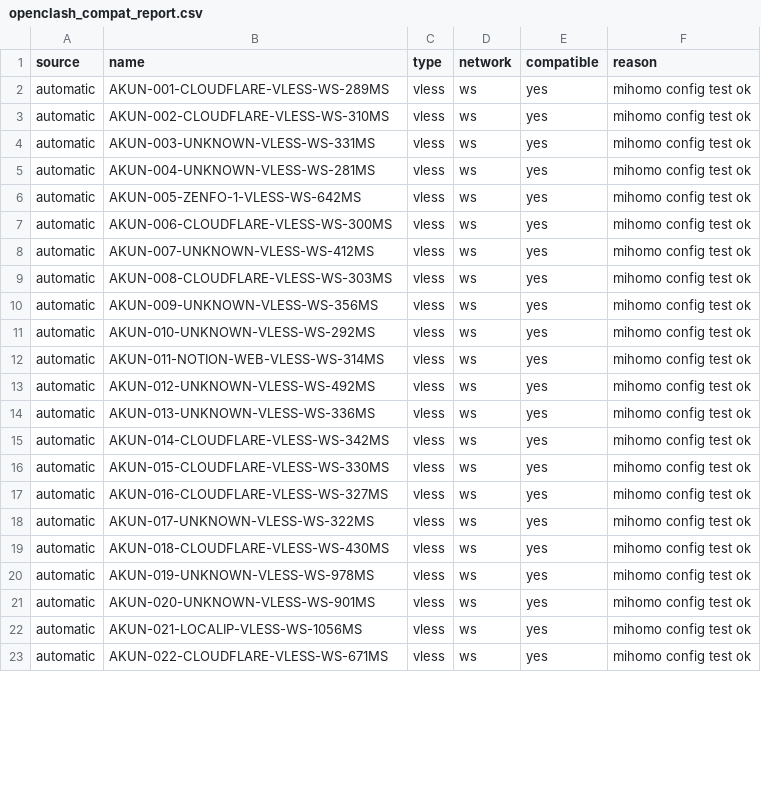
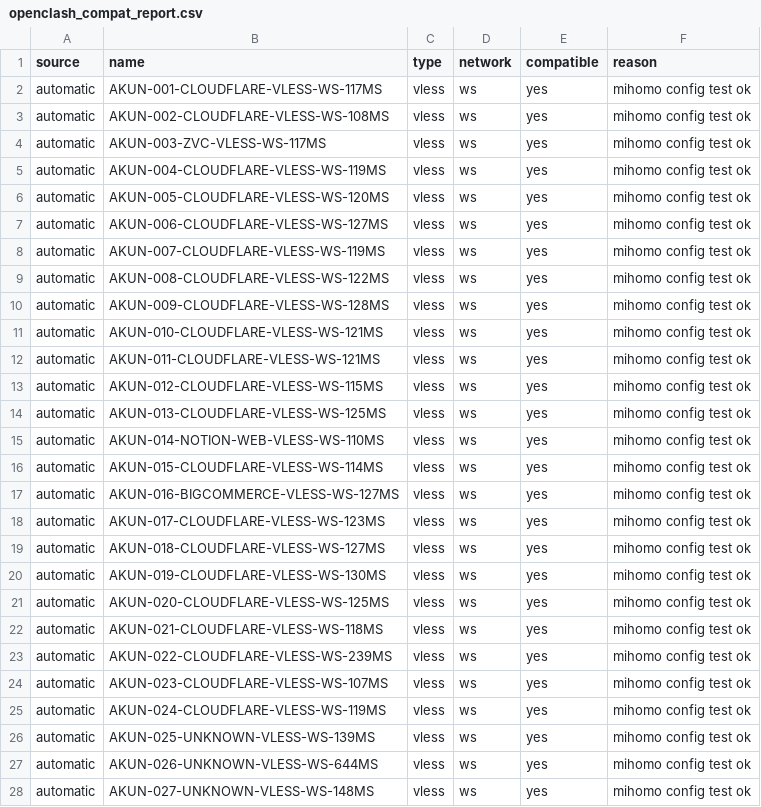
Before and after one commit to adiorany3/AkunYaml, a CSV file: openclash_compat_report.csv, drawn as a sheet; only a part is shown; the diff covers the shown part only.

```diff
--- a/openclash_compat_report.csv
+++ b/openclash_compat_report.csv
@@ -1,23 +1,28 @@
 source,name,type,network,compatible,reason
-automatic,AKUN-001-CLOUDFLARE-VLESS-WS-289MS,vless,ws,yes,mihomo config test ok
-automatic,AKUN-002-CLOUDFLARE-VLESS-WS-310MS,vless,ws,yes,mihomo config test ok
-automatic,AKUN-003-UNKNOWN-VLESS-WS-331MS,vless,ws,yes,mihomo config test ok
-automatic,AKUN-004-UNKNOWN-VLESS-WS-281MS,vless,ws,yes,mihomo config test ok
-automatic,AKUN-005-ZENFO-1-VLESS-WS-642MS,vless,ws,yes,mihomo config test ok
-automatic,AKUN-006-CLOUDFLARE-VLESS-WS-300MS,vless,ws,yes,mihomo config test ok
-automatic,AKUN-007-UNKNOWN-VLESS-WS-412MS,vless,ws,yes,mihomo config test ok
-automatic,AKUN-008-CLOUDFLARE-VLESS-WS-303MS,vless,ws,yes,mihomo config test ok
-automatic,AKUN-009-UNKNOWN-VLESS-WS-356MS,vless,ws,yes,mihomo config test ok
-automatic,AKUN-010-UNKNOWN-VLESS-WS-292MS,vless,ws,yes,mihomo config test ok
-automatic,AKUN-011-NOTION-WEB-VLESS-WS-314MS,vless,ws,yes,mihomo config test ok
-automatic,AKUN-012-UNKNOWN-VLESS-WS-492MS,vless,ws,yes,mihomo config test ok
-automatic,AKUN-013-UNKNOWN-VLESS-WS-336MS,vless,ws,yes,mihomo config test ok
-automatic,AKUN-014-CLOUDFLARE-VLESS-WS-342MS,vless,ws,yes,mihomo config test ok
-automatic,AKUN-015-CLOUDFLARE-VLESS-WS-330MS,vless,ws,yes,mihomo config test ok
-automatic,AKUN-016-CLOUDFLARE-VLESS-WS-327MS,vless,ws,yes,mihomo config test ok
-automatic,AKUN-017-UNKNOWN-VLESS-WS-322MS,vless,ws,yes,mihomo config test ok
-automatic,AKUN-018-CLOUDFLARE-VLESS-WS-430MS,vless,ws,yes,mihomo config test ok
-automatic,AKUN-019-UNKNOWN-VLESS-WS-978MS,vless,ws,yes,mihomo config test ok
-automatic,AKUN-020-UNKNOWN-VLESS-WS-901MS,vless,ws,yes,mihomo config test ok
-automatic,AKUN-021-LOCALIP-VLESS-WS-1056MS,vless,ws,yes,mihomo config test ok
-automatic,AKUN-022-CLOUDFLARE-VLESS-WS-671MS,vless,ws,yes,mihomo config test ok
+automatic,AKUN-001-CLOUDFLARE-VLESS-WS-117MS,vless,ws,yes,mihomo config test ok
+automatic,AKUN-002-CLOUDFLARE-VLESS-WS-108MS,vless,ws,yes,mihomo config test ok
+automatic,AKUN-003-ZVC-VLESS-WS-117MS,vless,ws,yes,mihomo config test ok
+automatic,AKUN-004-CLOUDFLARE-VLESS-WS-119MS,vless,ws,yes,mihomo config test ok
+automatic,AKUN-005-CLOUDFLARE-VLESS-WS-120MS,vless,ws,yes,mihomo config test ok
+automatic,AKUN-006-CLOUDFLARE-VLESS-WS-127MS,vless,ws,yes,mihomo config test ok
+automatic,AKUN-007-CLOUDFLARE-VLESS-WS-119MS,vless,ws,yes,mihomo config test ok
+automatic,AKUN-008-CLOUDFLARE-VLESS-WS-122MS,vless,ws,yes,mihomo config test ok
+automatic,AKUN-009-CLOUDFLARE-VLESS-WS-128MS,vless,ws,yes,mihomo config test ok
+automatic,AKUN-010-CLOUDFLARE-VLESS-WS-121MS,vless,ws,yes,mihomo config test ok
+automatic,AKUN-011-CLOUDFLARE-VLESS-WS-121MS,vless,ws,yes,mihomo config test ok
+automatic,AKUN-012-CLOUDFLARE-VLESS-WS-115MS,vless,ws,yes,mihomo config test ok
+automatic,AKUN-013-CLOUDFLARE-VLESS-WS-125MS,vless,ws,yes,mihomo config test ok
+automatic,AKUN-014-NOTION-WEB-VLESS-WS-110MS,vless,ws,yes,mihomo config test ok
+automatic,AKUN-015-CLOUDFLARE-VLESS-WS-114MS,vless,ws,yes,mihomo config test ok
+automatic,AKUN-016-BIGCOMMERCE-VLESS-WS-127MS,vless,ws,yes,mihomo config test ok
+automatic,AKUN-017-CLOUDFLARE-VLESS-WS-123MS,vless,ws,yes,mihomo config test ok
+automatic,AKUN-018-CLOUDFLARE-VLESS-WS-127MS,vless,ws,yes,mihomo config test ok
+automatic,AKUN-019-CLOUDFLARE-VLESS-WS-130MS,vless,ws,yes,mihomo config test ok
+automatic,AKUN-020-CLOUDFLARE-VLESS-WS-125MS,vless,ws,yes,mihomo config test ok
+automatic,AKUN-021-CLOUDFLARE-VLESS-WS-118MS,vless,ws,yes,mihomo config test ok
+automatic,AKUN-022-CLOUDFLARE-VLESS-WS-239MS,vless,ws,yes,mihomo config test ok
+automatic,AKUN-023-CLOUDFLARE-VLESS-WS-107MS,vless,ws,yes,mihomo config test ok
+automatic,AKUN-024-CLOUDFLARE-VLESS-WS-119MS,vless,ws,yes,mihomo config test ok
+automatic,AKUN-025-UNKNOWN-VLESS-WS-139MS,vless,ws,yes,mihomo config test ok
+automatic,AKUN-026-UNKNOWN-VLESS-WS-644MS,vless,ws,yes,mihomo config test ok
+automatic,AKUN-027-UNKNOWN-VLESS-WS-148MS,vless,ws,yes,mihomo config test ok
```
Also changed, not shown: 33 edited cells elsewhere in this file, urltest_report.csv, 12 other files.
